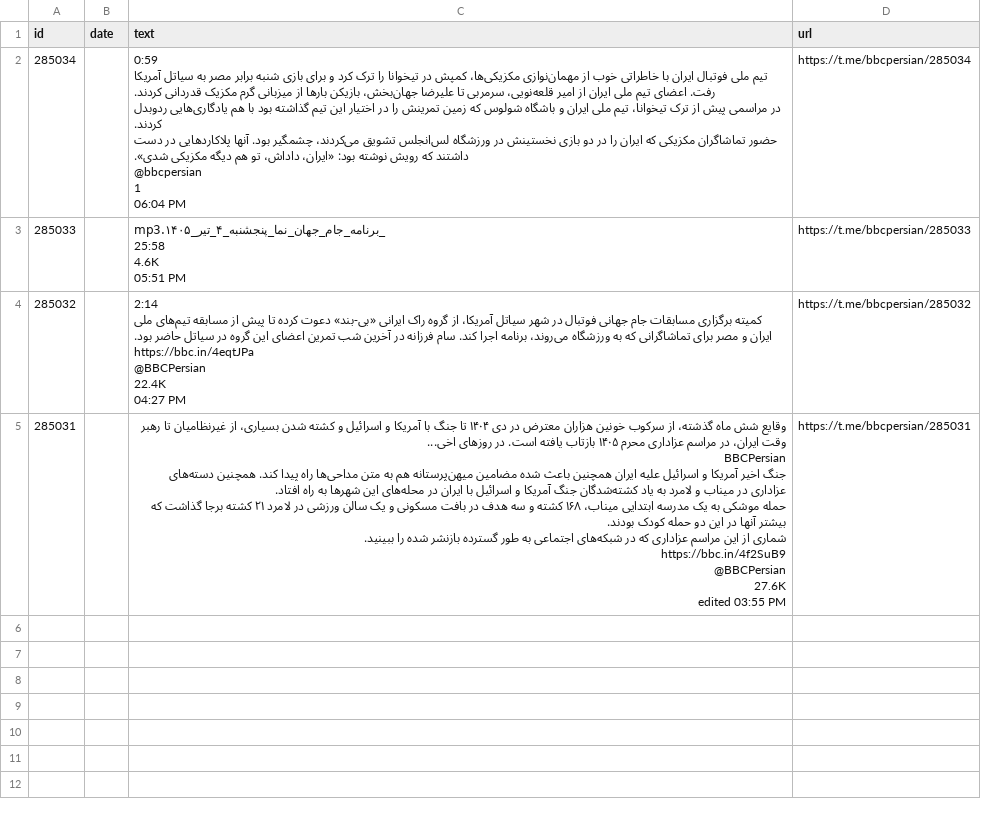
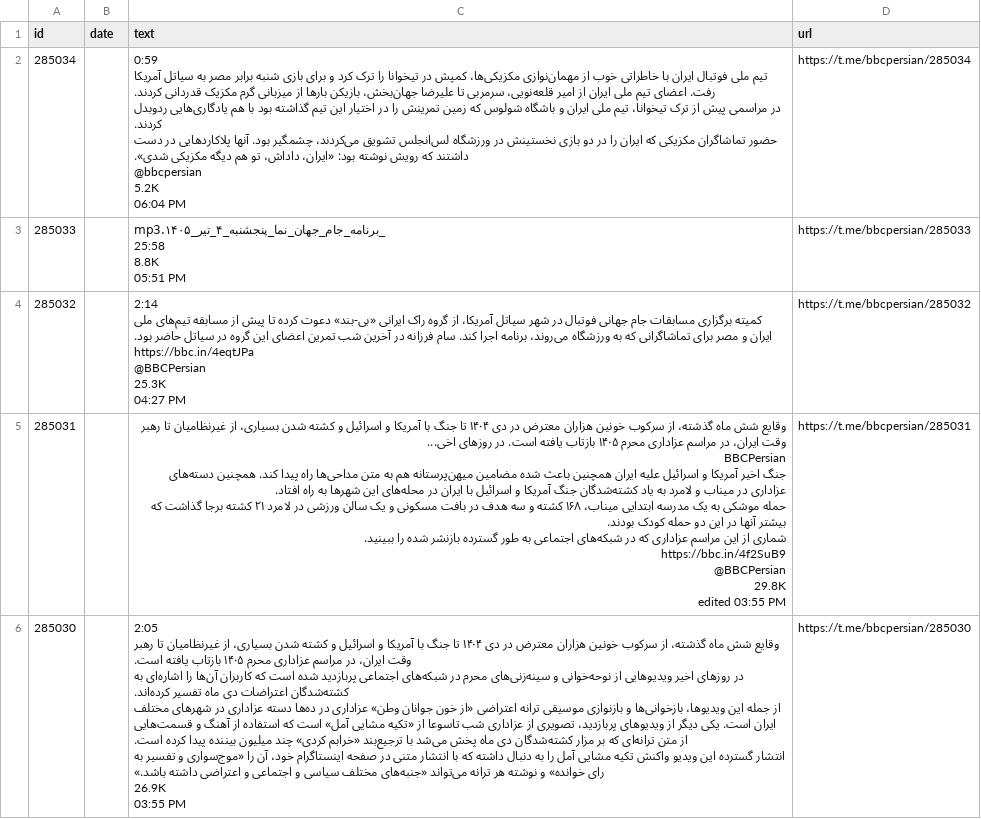
Before and after one commit to alipoorkaramali/new-youtube-SoundCloud-downloader, a CSV file: Download/telegram_downloads/bbcpersian/posts.csv, drawn as a sheet; ↵ is a line break in a cell; the diff names each change by its address in the sheet, - before the commit and + after, or states it on an @@ line.

```diff
--- a/Download/telegram_downloads/bbcpersian/posts.csv
+++ b/Download/telegram_downloads/bbcpersian/posts.csv
-C2 (text): …شدی». ↵ @bbcpersian ↵ 1 ↵ 06:04 PM
+C2 (text): …شدی». ↵ @bbcpersian ↵ 5.2K ↵ 06:04 PM
-C3 (text): _برنامه_جام_جهان_نما_پنجشنبه_۴_تیر_۱۴۰۵.mp3 ↵ 25:58 ↵ 4.6K ↵ 05:51 PM
+C3 (text): _برنامه_جام_جهان_نما_پنجشنبه_۴_تیر_۱۴۰۵.mp3 ↵ 25:58 ↵ 8.8K ↵ 05:51 PM
-C4 (text): …https://bbc.in/4eqtJPa ↵ @BBCPersian ↵ 22.4K ↵ 04:27 PM
+C4 (text): …https://bbc.in/4eqtJPa ↵ @BBCPersian ↵ 25.3K ↵ 04:27 PM
-C5 (text): …https://bbc.in/4f2SuB9 ↵ @BBCPersian ↵ 27.6K ↵ edited 03:55…
+C5 (text): …https://bbc.in/4f2SuB9 ↵ @BBCPersian ↵ 29.8K ↵ edited 03:55…
+row 6: 285030 |  | 2:05 ↵ وقایع شش ماه گذشته، از سرکوب خونین هزاران معترض در دی ۱۴۰۴ تا جنگ با آمریکا و اسرائیل و کشته شدن بسیاری، از غیرنظامیان تا رهبر وقت ایران، در مراسم عزاداری محرم ۱۴۰۵ بازتاب یافته است. ↵ در روزهای اخیر ویدیوهایی از نوحه‌خوانی و سینه‌زنی‌های محرم در شبکه‌های اجتماعی پربازدید شده است که کاربران آن‌ها را اشاره‌ای به کشته‌شدگان اعتراضات دی ماه تفسیر کرده‌اند. ↵ از جمله این ویدیوها، بازخوانی‌‌ها و بازنوازی‌ موسیقی ترانه اعتراضی «از خون جوانان وطن» عزاداری در ده‌ها دسته‌ عزاداری در شهرهای مختلف ایران است. یکی دیگر از ویدیوهای پربازدید، تصویری از عزاداری شب تاسوعا از «تکیه مشایی آمل» است که استفاده از آهنگ و قسمت‌هایی از متن ترانه‌ای که بر مزار کشته‌شدگان دی ماه پخش می‌شد با ترجیع‌بند «خرابم کردی» چند میلیون بیننده پیدا کرده است. ↵ انتشار گسترده این ویدیو واکنش تکیه مشایی آمل را به دنبال داشته که با انتشار متنی در صفحه اینستاگرام خود، آن را «موج‌سواری و تفسیر به رای خوانده» و نوشته هر ترانه می‌تواند «جنبه‌های مختلف سیاسی و اجتماعی و اعتراضی داشته باشد.» ↵ 26.9K ↵ 03:55 PM | https://t.me/bbcpersian/285030
```
Also changed, not shown: 30 other files.
